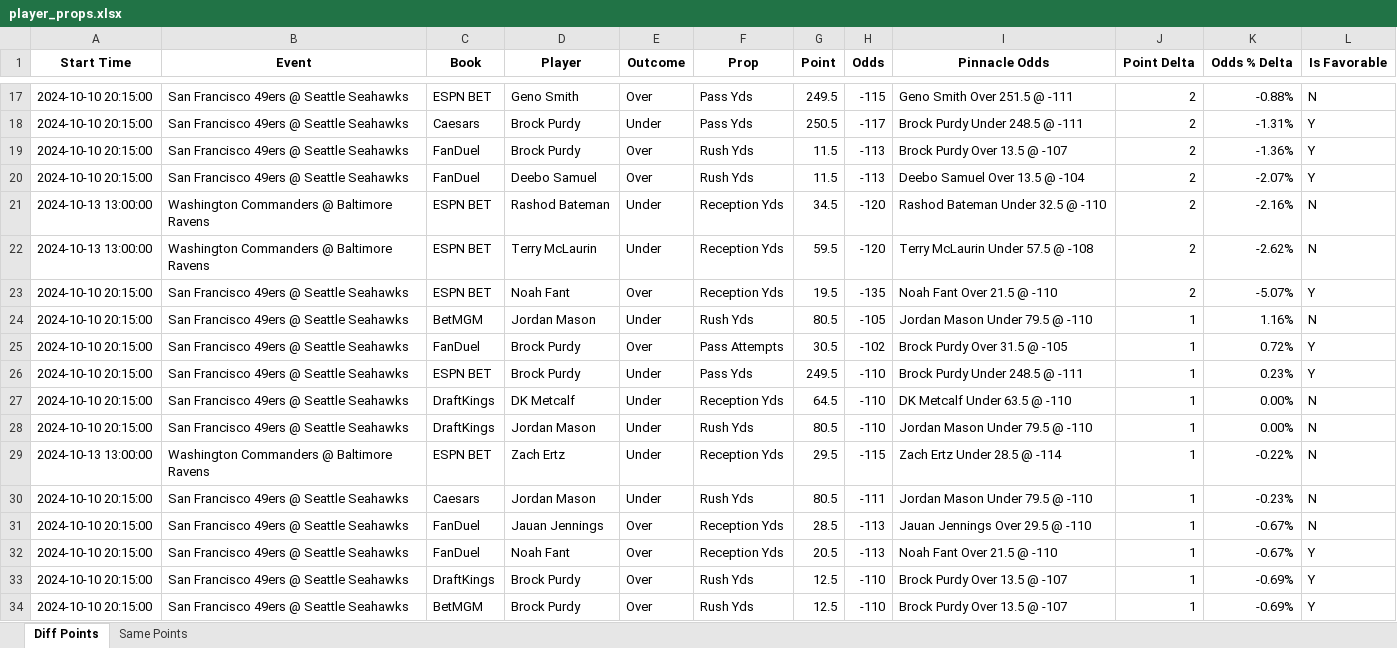
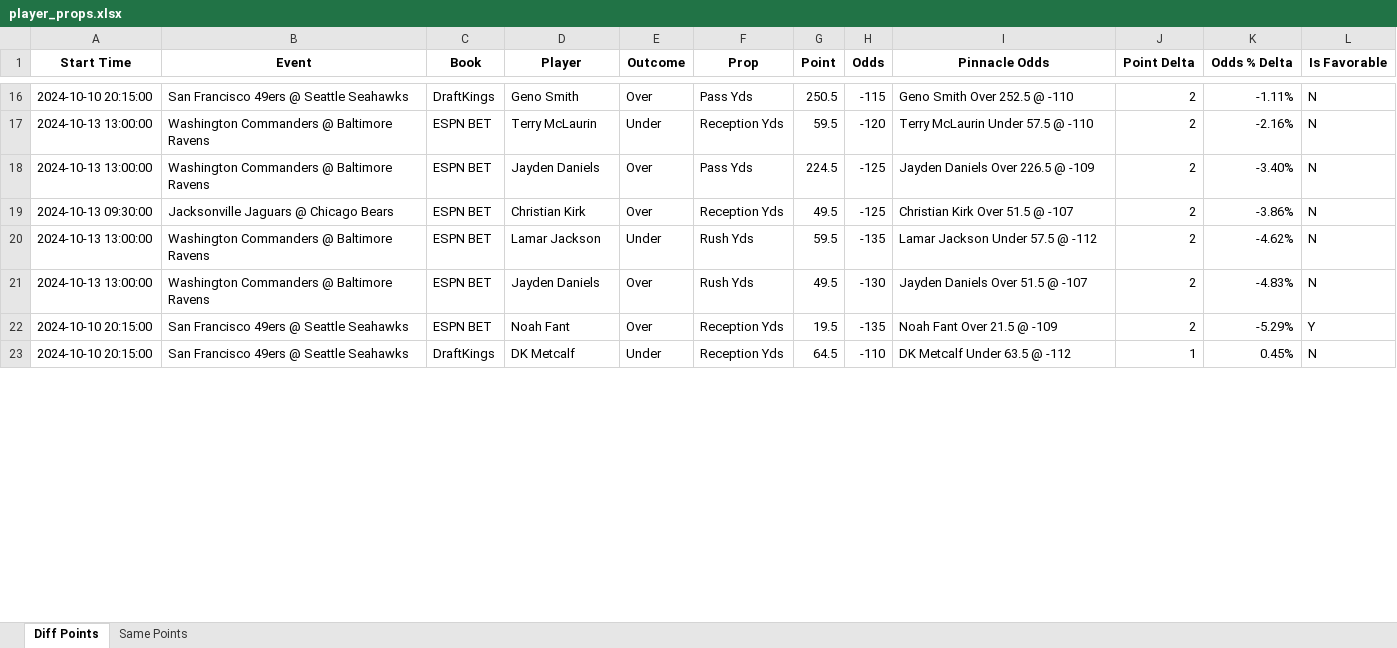
Before and after one commit to rahulShahCode/player-props-scraper, an Excel workbook: player_props.xlsx, sheet Diff Points, drawn as a sheet; only a part is shown, gaps mark what is left out; values as stored, in another font and other column widths than the file's, no borders; removed rows and columns are numbered as before the commit, all else as after; the diff covers the shown part only; the diff names each change by its address in the sheet, - before the commit and + after, or states it on an @@ line.

```diff
--- a/player_props.xlsx (sheet Diff Points)
+++ b/player_props.xlsx (sheet Diff Points)
-C16 (Book): ESPN BET
+C16 (Book): DraftKings
-G16 (Point): 249.5
+G16 (Point): 250.5
-I16 (Pinnacle Odds): Geno Smith Over 251.5 @ -111
+I16 (Pinnacle Odds): Geno Smith Over 252.5 @ -110
-K16 (Odds % Delta): -0.88%
+K16 (Odds % Delta): -1.11%
-row 18: 2024-10-10 20:15:00 | San Francisco 49ers @ Seattle Seahawks | Caesars | Brock Purdy | Under | Pass Yds | 250.5 | -117 | Brock Purdy Under 248.5 @ -111 | 2 | -1.31% | Y
-row 19: 2024-10-10 20:15:00 | San Francisco 49ers @ Seattle Seahawks | FanDuel | Brock Purdy | Over | Rush Yds | 11.5 | -113 | Brock Purdy Over 13.5 @ -107 | 2 | -1.36% | Y
-row 20: 2024-10-10 20:15:00 | San Francisco 49ers @ Seattle Seahawks | FanDuel | Deebo Samuel | Over | Rush Yds | 11.5 | -113 | Deebo Samuel Over 13.5 @ -104 | 2 | -2.07% | Y
-D17 (Player): Rashod Bateman
+D17 (Player): Terry McLaurin
-G17 (Point): 34.5
+G17 (Point): 59.5
-I17 (Pinnacle Odds): Rashod Bateman Under 32.5 @ -110
+I17 (Pinnacle Odds): Terry McLaurin Under 57.5 @ -110
+row 18: 2024-10-13 13:00:00 | Washington Commanders @ Baltimore Ravens | ESPN BET | Jayden Daniels | Over | Pass Yds | 224.5 | -125 | Jayden Daniels Over 226.5 @ -109 | 2 | -3.40% | N
+row 19: 2024-10-13 09:30:00 | Jacksonville Jaguars @ Chicago Bears | ESPN BET | Christian Kirk | Over | Reception Yds | 49.5 | -125 | Christian Kirk Over 51.5 @ -107 | 2 | -3.86% | N
-D20 (Player): Terry McLaurin
+D20 (Player): Lamar Jackson
-F20 (Prop): Reception Yds
+F20 (Prop): Rush Yds
-H20 (Odds): -120
+H20 (Odds): -135
-I20 (Pinnacle Odds): Terry McLaurin Under 57.5 @ -108
+I20 (Pinnacle Odds): Lamar Jackson Under 57.5 @ -112
-K20 (Odds % Delta): -2.62%
+K20 (Odds % Delta): -4.62%
+row 21: 2024-10-13 13:00:00 | Washington Commanders @ Baltimore Ravens | ESPN BET | Jayden Daniels | Over | Rush Yds | 49.5 | -130 | Jayden Daniels Over 51.5 @ -107 | 2 | -4.83% | N
-I22 (Pinnacle Odds): Noah Fant Over 21.5 @ -110
+I22 (Pinnacle Odds): Noah Fant Over 21.5 @ -109
-K22 (Odds % Delta): -5.07%
+K22 (Odds % Delta): -5.29%
-row 24: 2024-10-10 20:15:00 | San Francisco 49ers @ Seattle Seahawks | BetMGM | Jordan Mason | Under | Rush Yds | 80.5 | -105 | Jordan Mason Under 79.5 @ -110 | 1 | 1.16% | N
-row 25: 2024-10-10 20:15:00 | San Francisco 49ers @ Seattle Seahawks | FanDuel | Brock Purdy | Over | Pass Attempts | 30.5 | -102 | Brock Purdy Over 31.5 @ -105 | 1 | 0.72% | Y
-row 26: 2024-10-10 20:15:00 | San Francisco 49ers @ Seattle Seahawks | ESPN BET | Brock Purdy | Under | Pass Yds | 249.5 | -110 | Brock Purdy Under 248.5 @ -111 | 1 | 0.23% | Y
-I23 (Pinnacle Odds): DK Metcalf Under 63.5 @ -110
+I23 (Pinnacle Odds): DK Metcalf Under 63.5 @ -112
-K23 (Odds % Delta): 0.00%
+K23 (Odds % Delta): 0.45%
-row 28: 2024-10-10 20:15:00 | San Francisco 49ers @ Seattle Seahawks | DraftKings | Jordan Mason | Under | Rush Yds | 80.5 | -110 | Jordan Mason Under 79.5 @ -110 | 1 | 0.00% | N
-row 29: 2024-10-13 13:00:00 | Washington Commanders @ Baltimore Ravens | ESPN BET | Zach Ertz | Under | Reception Yds | 29.5 | -115 | Zach Ertz Under 28.5 @ -114 | 1 | -0.22% | N
-row 30: 2024-10-10 20:15:00 | San Francisco 49ers @ Seattle Seahawks | Caesars | Jordan Mason | Under | Rush Yds | 80.5 | -111 | Jordan Mason Under 79.5 @ -110 | 1 | -0.23% | N
-row 31: 2024-10-10 20:15:00 | San Francisco 49ers @ Seattle Seahawks | FanDuel | Jauan Jennings | Over | Reception Yds | 28.5 | -113 | Jauan Jennings Over 29.5 @ -110 | 1 | -0.67% | N
-row 32: 2024-10-10 20:15:00 | San Francisco 49ers @ Seattle Seahawks | FanDuel | Noah Fant | Over | Reception Yds | 20.5 | -113 | Noah Fant Over 21.5 @ -110 | 1 | -0.67% | Y
-row 33: 2024-10-10 20:15:00 | San Francisco 49ers @ Seattle Seahawks | DraftKings | Brock Purdy | Over | Rush Yds | 12.5 | -110 | Brock Purdy Over 13.5 @ -107 | 1 | -0.69% | Y
-row 34: 2024-10-10 20:15:00 | San Francisco 49ers @ Seattle Seahawks | BetMGM | Brock Purdy | Over | Rush Yds | 12.5 | -110 | Brock Purdy Over 13.5 @ -107 | 1 | -0.69% | Y
```
Also changed, not shown: 9 added rows, 22 removed rows and 40 edited cells elsewhere in this sheet, sheet Same Points, 2 other files.
